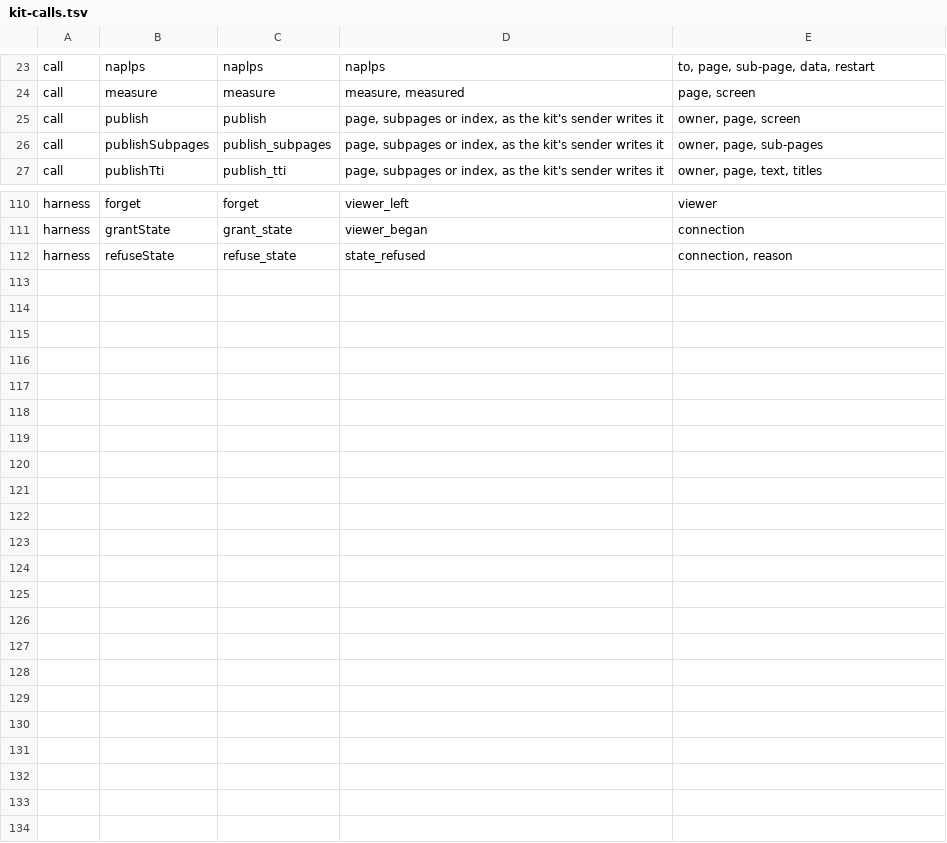
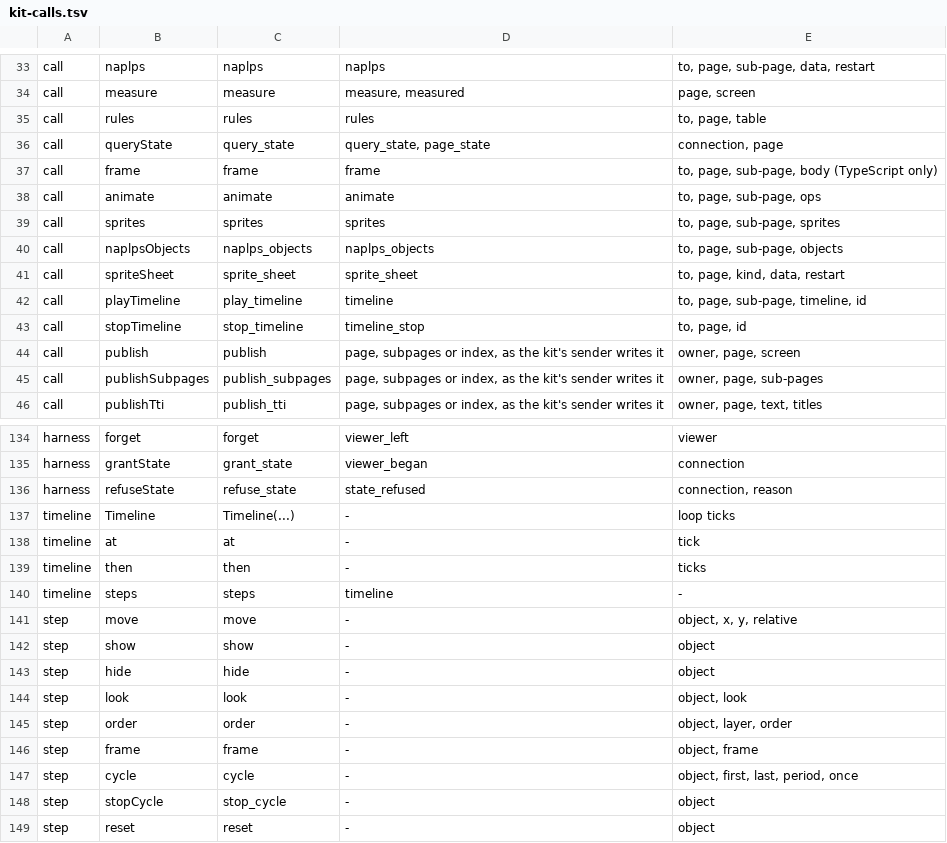
Before and after one commit to neoteletext/neoteletext-common, a TSV file: docs/audio/kit-calls.tsv, drawn as a sheet; only a part is shown, gaps mark what is left out; the diff covers the shown part only; the diff names each change by its address in the sheet, - before the commit and + after, or states it on an @@ line.

Commit message:
List the kits' calls of the rule table and animation, with their fixtures (REQ-6538, DEC-6522, DEC-6524, RULE-55, ANIM-19)
Program protocol 14 gives both kits new calls, and RULE-55 and ANIM-19
require them listed in kit-calls.tsv and held to shared fixtures, so that
the kits stay equal (DEC-6462 item 3). The Python kit pins these files by
this commit.

kit-calls.tsv: the calls rules, queryState, frame, animate, sprites,
naplpsObjects, spriteSheet, playTimeline and stopTimeline; the handlers
ruleEvent and rulesFault; the harness calls fire, answerState and
timelineSends; and two new kinds of row, timeline and step, for the
Timeline builder's members and its step's methods. An argument marked
(TypeScript only) is frame's body, which is the with block in Python.

docs/rules-examples.jsonl: the rules messages of page-rules.md section
7.5's six examples and of the music player's table of RULE-93, taken from
the document's own JSON blocks. docs/timelines.jsonl: four timelines as
the builder's calls and the timeline message each must write.

python.md section 4.9 (PY-74 to PY-82) says what protocol 14 adds to the
Python kit: the generator's new constructs and names, the calls, the
builder, the fixtures, the harness and the unchanged Hackaday channel.

The harness names and the two fixtures' formats are this change's own
choice where RULE-55 and ANIM-19 are silent; the TypeScript kit is being
built at the same time and is to take the same file.

```diff
--- a/docs/audio/kit-calls.tsv
+++ b/docs/audio/kit-calls.tsv
+row 35: call | rules | rules | rules | to, page, table
+row 36: call | queryState | query_state | query_state, page_state | connection, page
+row 37: call | frame | frame | frame | to, page, sub-page, body (TypeScript only)
+row 38: call | animate | animate | animate | to, page, sub-page, ops
+row 39: call | sprites | sprites | sprites | to, page, sub-page, sprites
+row 40: call | naplpsObjects | naplps_objects | naplps_objects | to, page, sub-page, objects
+row 41: call | spriteSheet | sprite_sheet | sprite_sheet | to, page, kind, data, restart
+row 42: call | playTimeline | play_timeline | timeline | to, page, sub-page, timeline, id
+row 43: call | stopTimeline | stop_timeline | timeline_stop | to, page, id
+row 137: timeline | Timeline | Timeline(...) | - | loop ticks
+row 138: timeline | at | at | - | tick
+row 139: timeline | then | then | - | ticks
+row 140: timeline | steps | steps | timeline | -
+row 141: step | move | move | - | object, x, y, relative
+row 142: step | show | show | - | object
+row 143: step | hide | hide | - | object
+row 144: step | look | look | - | object, look
+row 145: step | order | order | - | object, layer, order
+row 146: step | frame | frame | - | object, frame
+row 147: step | cycle | cycle | - | object, first, last, period, once
+row 148: step | stopCycle | stop_cycle | - | object
+row 149: step | reset | reset | - | object
```
Also changed, not shown: 15 added rows and 2 edited cells elsewhere in this file, 3 other files.
